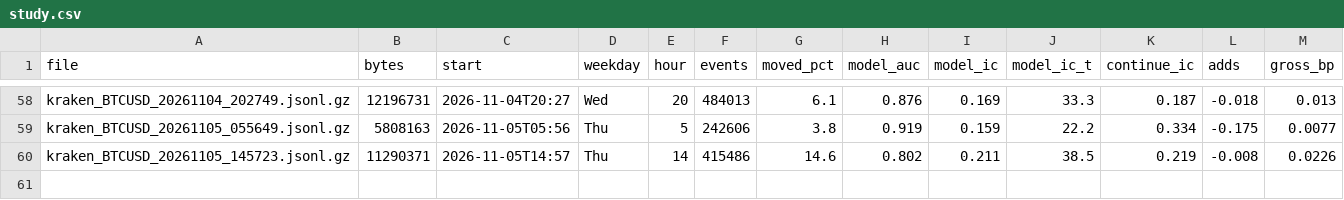
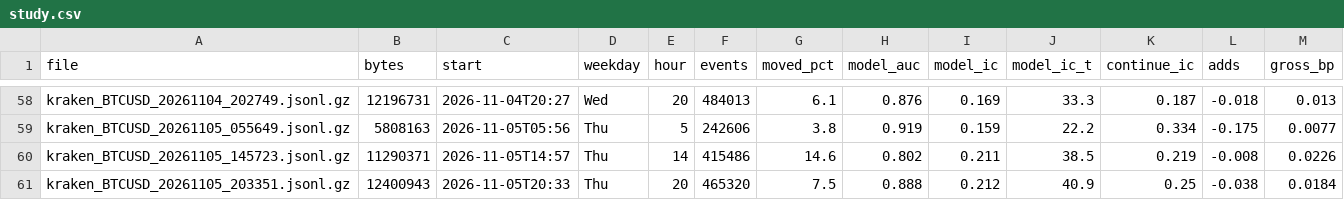
Before and after one commit to ZhuBryan/BullPen, a CSV file: study.csv, drawn as a sheet; only a part is shown, gaps mark what is left out; the diff names each change by its address in the sheet, - before the commit and + after, or states it on an @@ line.

```diff
--- a/study.csv
+++ b/study.csv
+row 61: kraken_BTCUSD_20261105_203351.jsonl.gz | 12400943 | 2026-11-05T20:33 | Thu | 20 | 465320 | 7.5 | 0.888 | 0.212 | 40.9 | 0.25 | -0.038 | 0.0184
```
Also changed, not shown: leadlag_study.csv, paper.csv, 3 other files.
